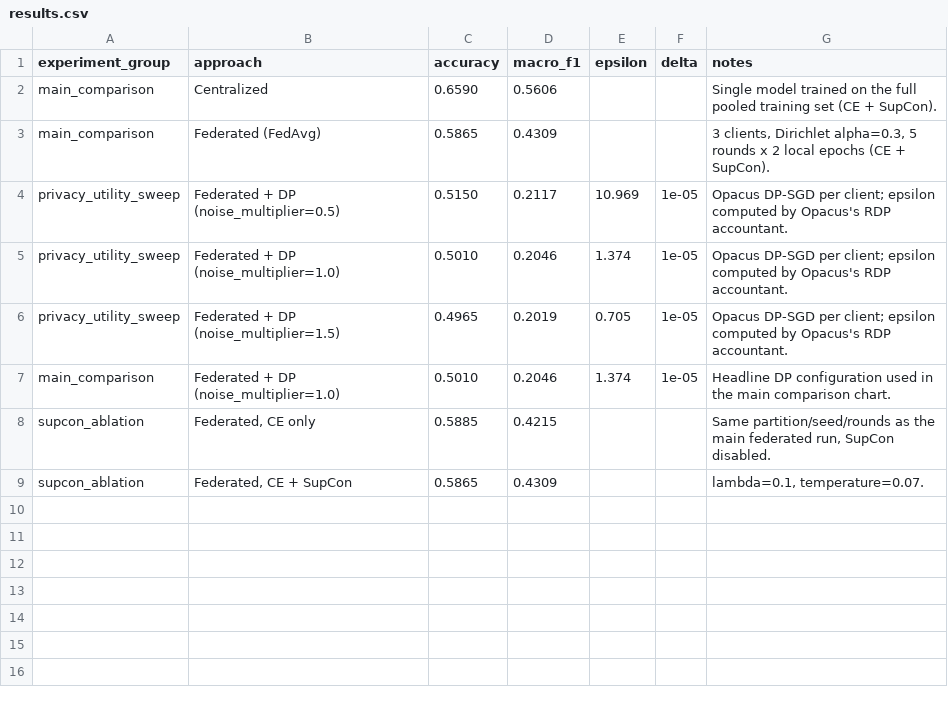
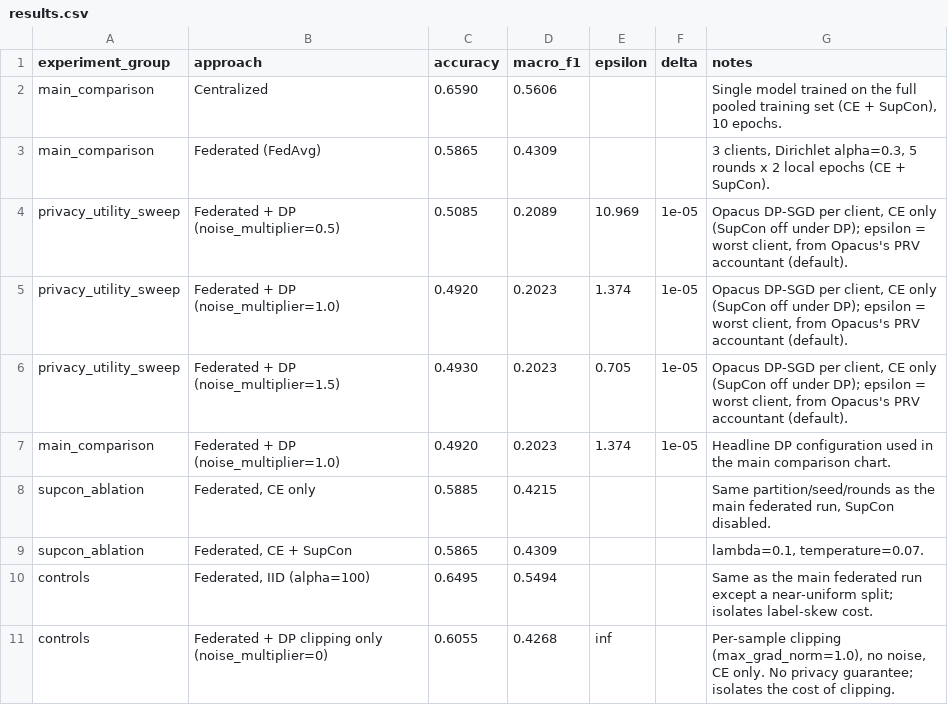
Before and after one commit to yadavaruncs/FECL-EmotionAI, a CSV file: results/results.csv, drawn as a sheet.

```diff
--- a/results/results.csv
+++ b/results/results.csv
@@ -1,9 +1,11 @@
 experiment_group,approach,accuracy,macro_f1,epsilon,delta,notes
-main_comparison,Centralized,0.6590,0.5606,,,Single model trained on the full pooled training set (CE + SupCon).
+main_comparison,Centralized,0.6590,0.5606,,,"Single model trained on the full pooled training set (CE + SupCon), 10 epochs."
 main_comparison,Federated (FedAvg),0.5865,0.4309,,,"3 clients, Dirichlet alpha=0.3, 5 rounds x 2 local epochs (CE + SupCon)."
-privacy_utility_sweep,Federated + DP (noise_multiplier=0.5),0.5150,0.2117,10.969,1e-05,Opacus DP-SGD per client; epsilon computed by Opacus's RDP accountant.
-privacy_utility_sweep,Federated + DP (noise_multiplier=1.0),0.5010,0.2046,1.374,1e-05,Opacus DP-SGD per client; epsilon computed by Opacus's RDP accountant.
-privacy_utility_sweep,Federated + DP (noise_multiplier=1.5),0.4965,0.2019,0.705,1e-05,Opacus DP-SGD per client; epsilon computed by Opacus's RDP accountant.
-main_comparison,Federated + DP (noise_multiplier=1.0),0.5010,0.2046,1.374,1e-05,Headline DP configuration used in the main comparison chart.
+privacy_utility_sweep,Federated + DP (noise_multiplier=0.5),0.5085,0.2089,10.969,1e-05,"Opacus DP-SGD per client, CE only (SupCon off under DP); epsilon = worst client, from Opacus's PRV accountant (default)."
+privacy_utility_sweep,Federated + DP (noise_multiplier=1.0),0.4920,0.2023,1.374,1e-05,"Opacus DP-SGD per client, CE only (SupCon off under DP); epsilon = worst client, from Opacus's PRV accountant (default)."
+privacy_utility_sweep,Federated + DP (noise_multiplier=1.5),0.4930,0.2023,0.705,1e-05,"Opacus DP-SGD per client, CE only (SupCon off under DP); epsilon = worst client, from Opacus's PRV accountant (default)."
+main_comparison,Federated + DP (noise_multiplier=1.0),0.4920,0.2023,1.374,1e-05,Headline DP configuration used in the main comparison chart.
 supcon_ablation,"Federated, CE only",0.5885,0.4215,,,"Same partition/seed/rounds as the main federated run, SupCon disabled."
 supcon_ablation,"Federated, CE + SupCon",0.5865,0.4309,,,"lambda=0.1, temperature=0.07."
+controls,"Federated, IID (alpha=100)",0.6495,0.5494,,,Same as the main federated run except a near-uniform split; isolates label-skew cost.
+controls,Federated + DP clipping only (noise_multiplier=0),0.6055,0.4268,inf,,"Per-sample clipping (max_grad_norm=1.0), no noise, CE only. No privacy guarantee; isolates the cost of clipping."
```
Also changed, not shown: 12 other files.
